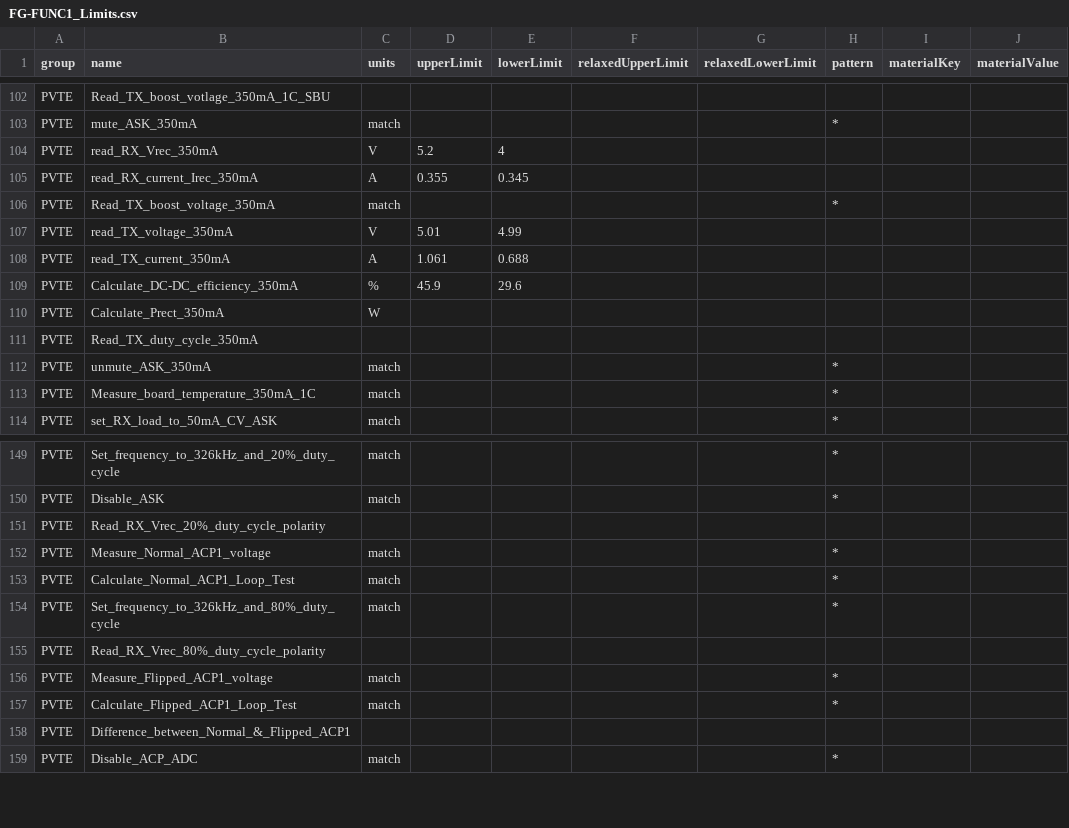
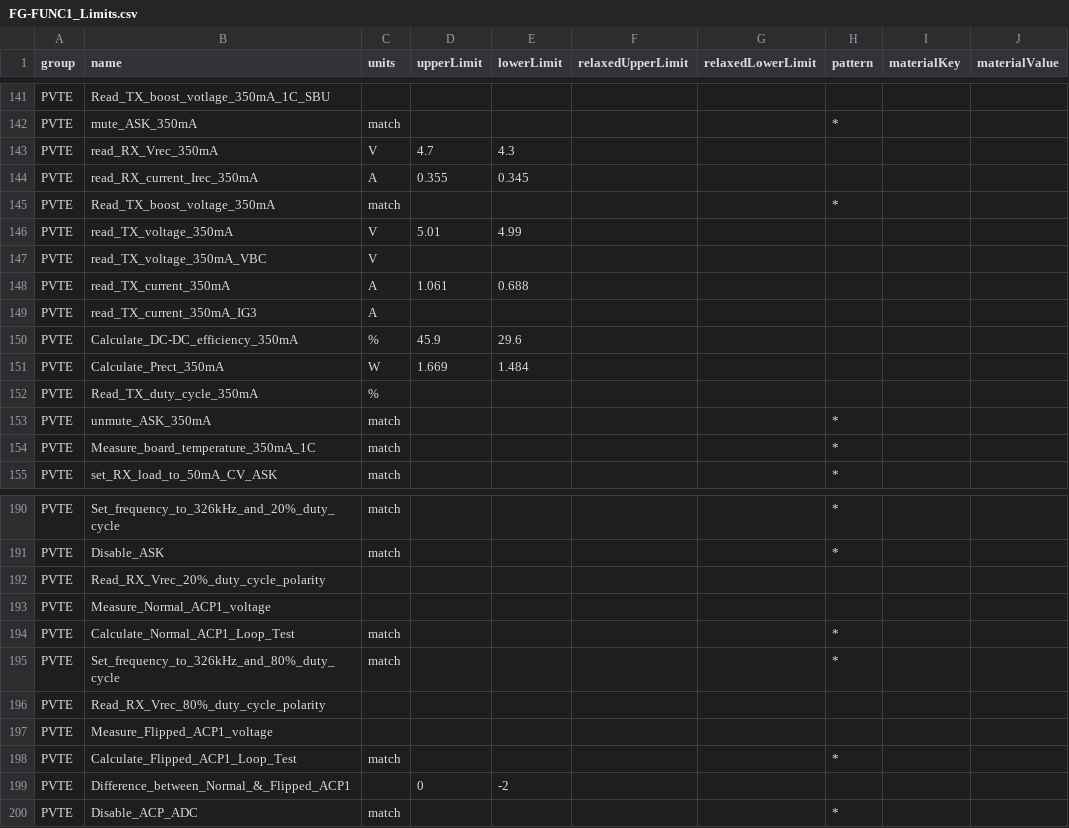
Before and after one commit to Luxshare-P107-Team/FG-FUNC1, a CSV file: Atlas/Resources/SequenceBase/Limits/FG-FUNC1_Limits.csv, drawn as a sheet; only a part is shown, gaps mark what is left out; the diff covers the shown part only.

```diff
--- a/Atlas/Resources/SequenceBase/Limits/FG-FUNC1_Limits.csv
+++ b/Atlas/Resources/SequenceBase/Limits/FG-FUNC1_Limits.csv
@@ -103,3 +142,3 @@
 "PVTE","mute_ASK_350mA","match","","","","","*","",""
-"PVTE","read_RX_Vrec_350mA","V","5.2","4","","","","",""
+"PVTE","read_RX_Vrec_350mA","V","4.7","4.3","","","","",""
 "PVTE","read_RX_current_Irec_350mA","A","0.355","0.345","","","","",""
@@ -107,6 +146,8 @@
 "PVTE","read_TX_voltage_350mA","V","5.01","4.99","","","","",""
+"PVTE","read_TX_voltage_350mA_VBC","V","","","","","","",""
 "PVTE","read_TX_current_350mA","A","1.061","0.688","","","","",""
+"PVTE","read_TX_current_350mA_IG3","A","","","","","","",""
 "PVTE","Calculate_DC-DC_efficiency_350mA","%","45.9","29.6","","","","",""
-"PVTE","Calculate_Prect_350mA","W","","","","","","",""
-"PVTE","Read_TX_duty_cycle_350mA","","","","","","","",""
+"PVTE","Calculate_Prect_350mA","W","1.669","1.484","","","","",""
+"PVTE","Read_TX_duty_cycle_350mA","%","","","","","","",""
 "PVTE","unmute_ASK_350mA","match","","","","","*","",""
@@ -151,3 +192,3 @@
 "PVTE","Read_RX_Vrec_20%_duty_cycle_polarity","","","","","","","",""
-"PVTE","Measure_Normal_ACP1_voltage","match","","","","","*","",""
+"PVTE","Measure_Normal_ACP1_voltage","","","","","","","",""
 "PVTE","Calculate_Normal_ACP1_Loop_Test","match","","","","","*","",""
@@ -155,5 +196,5 @@
 "PVTE","Read_RX_Vrec_80%_duty_cycle_polarity","","","","","","","",""
-"PVTE","Measure_Flipped_ACP1_voltage","match","","","","","*","",""
+"PVTE","Measure_Flipped_ACP1_voltage","","","","","","","",""
 "PVTE","Calculate_Flipped_ACP1_Loop_Test","match","","","","","*","",""
-"PVTE","Difference_between_Normal_&_Flipped_ACP1","","","","","","","",""
+"PVTE","Difference_between_Normal_&_Flipped_ACP1","","0","-2","","","","",""
 "PVTE","Disable_ACP_ADC","match","","","","","*","",""
```
Also changed, not shown: 39 added rows and 12 edited cells elsewhere in this file, Atlas/Resources/SequenceBase/CSVs/TEST1.csv, Atlas/Resources/SequenceBase/Limits/FG-FUNC1_Limits_03m.csv, 36 other files.
